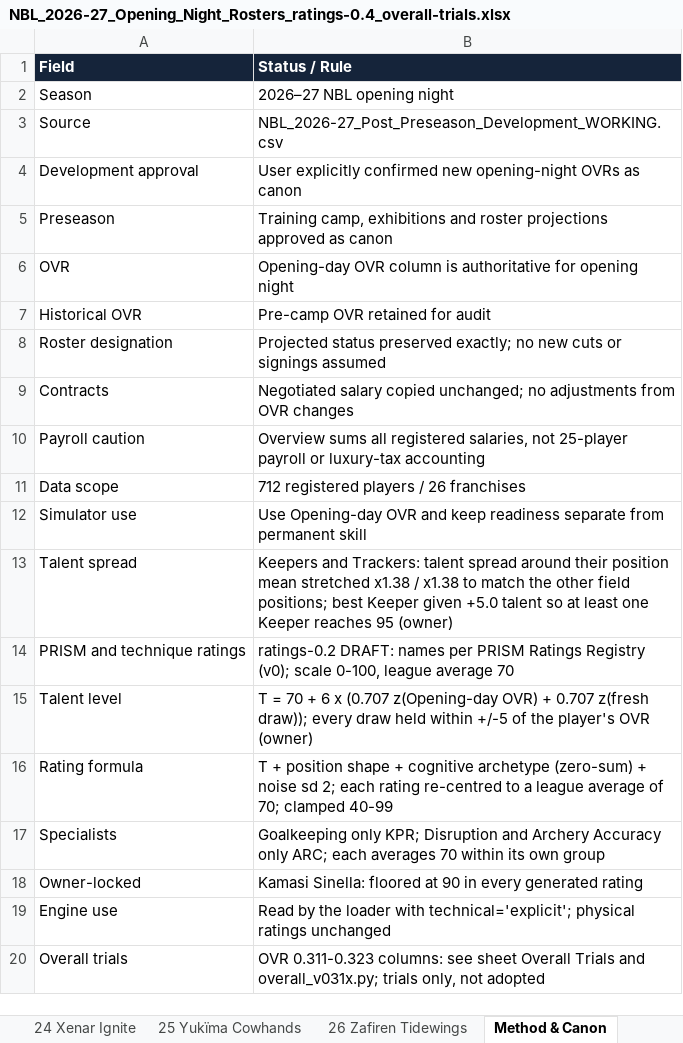
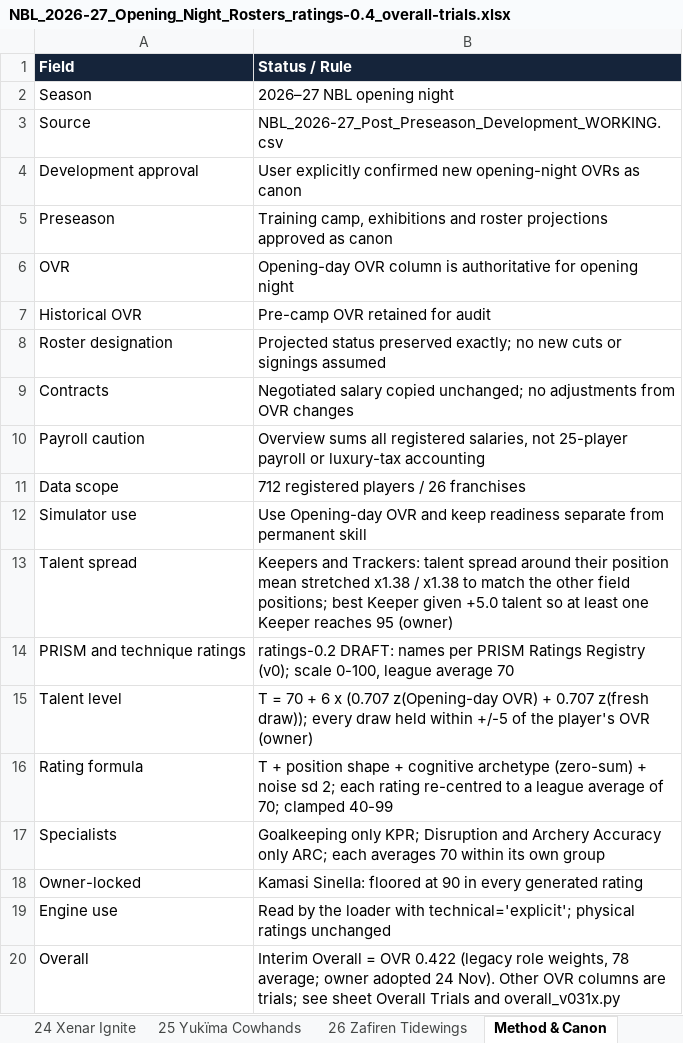
Before and after one commit to drelenj/beastball_simulator, an Excel workbook: audit/arcade/ratings/NBL_2026-27_Opening_Night_Rosters_ratings-0.4_overall-trials.xlsx, sheet Method & Canon, drawn as a sheet; values as stored, in another font and other column widths than the file's, no borders; removed rows and columns are numbered as before the commit, all else as after; the diff names each change by its address in the sheet, - before the commit and + after, or states it on an @@ line.

```diff
--- a/audit/arcade/ratings/NBL_2026-27_Opening_Night_Rosters_ratings-0.4_overall-trials.xlsx (sheet Method & Canon)
+++ b/audit/arcade/ratings/NBL_2026-27_Opening_Night_Rosters_ratings-0.4_overall-trials.xlsx (sheet Method & Canon)
-row 20: Overall trials | OVR 0.311-0.323 columns: see sheet Overall Trials and overall_v031x.py; trials only, not adopted
+row 20: Overall | Interim Overall = OVR 0.422 (legacy role weights, 78 average; owner adopted 24 Nov). Other OVR columns are trials; see sheet Overall Trials and overall_v031x.py
```
Also changed, not shown: sheet Overall Trials, sheet 25 Yukïma Cowhands, sheet 01 Ala Apex, sheet 18 Ndomiri Sentinels, sheet 03 Ashkara Ignivars, sheet 05 Bryjeer Flame Devils, 23 more sheets, 1 other file.
